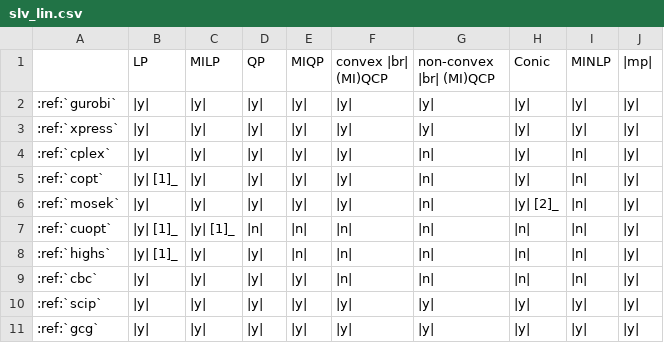
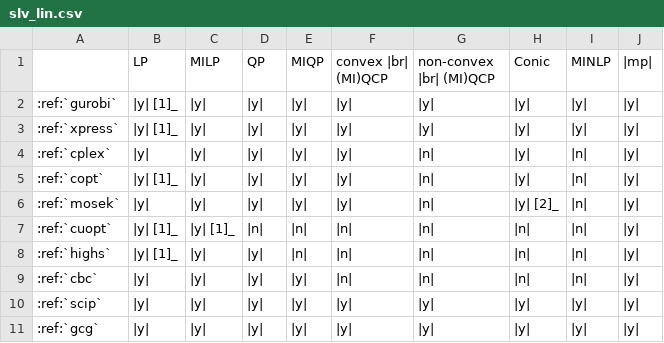
Before and after one commit to ampl/ampl.github.io, a CSV file: docs/source/solvers/_tables/slv_lin.csv, drawn as a sheet.

Commit message:
Update gurobi and xpress in solvers table - they have support for gpu algorithms

```diff
--- a/docs/source/solvers/_tables/slv_lin.csv
+++ b/docs/source/solvers/_tables/slv_lin.csv
@@ -1,4 +1,4 @@
 ,LP,MILP,QP,MIQP,convex |br| (MI)QCP,non-convex |br| (MI)QCP,Conic,MINLP,|mp|
-:ref:`gurobi`,|y|,|y|,|y|,|y|,|y|,|y|,|y|,|y|,|y|
-:ref:`xpress`,|y|,|y|,|y|,|y|,|y|,|y|,|y|,|y|,|y|
+:ref:`gurobi`,|y| [1]_,|y|,|y|,|y|,|y|,|y|,|y|,|y|,|y|
+:ref:`xpress`,|y| [1]_,|y|,|y|,|y|,|y|,|y|,|y|,|y|,|y|
 :ref:`cplex`,|y|,|y|,|y|,|y|,|y|,|n|,|y|,|n|,|y|
```
